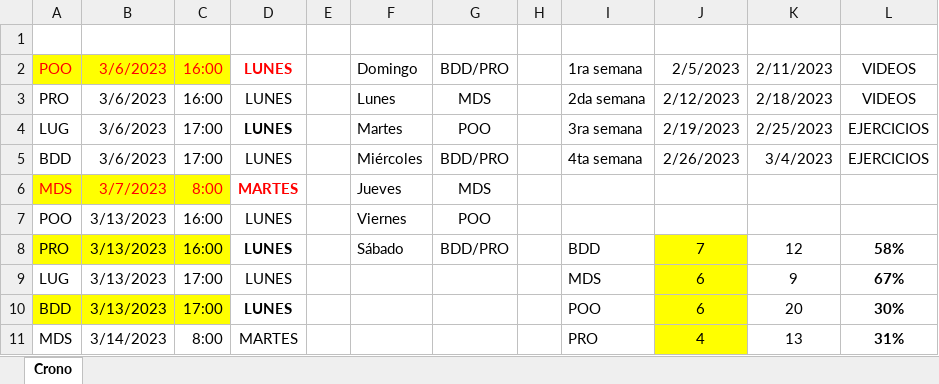
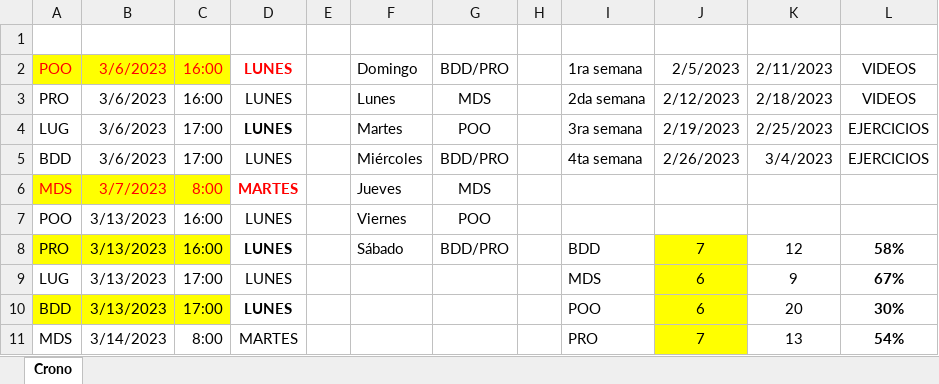
Before and after one commit to zherar7ordoya/AP5, an Excel workbook: (EndGame)/(AGENDA).xlsx, sheet Crono, drawn as a sheet; values as stored, in another font and other column widths than the file's, no borders; conditional formats not drawn; the diff names each change by its address in the sheet, - before the commit and + after, or states it on an @@ line.

```diff
--- a/(EndGame)/(AGENDA).xlsx (sheet Crono)
+++ b/(EndGame)/(AGENDA).xlsx (sheet Crono)
-J11: 4
+J11: 7
-L11: 31%
+L11: 54%
```
Also changed, not shown: 13 other files.
